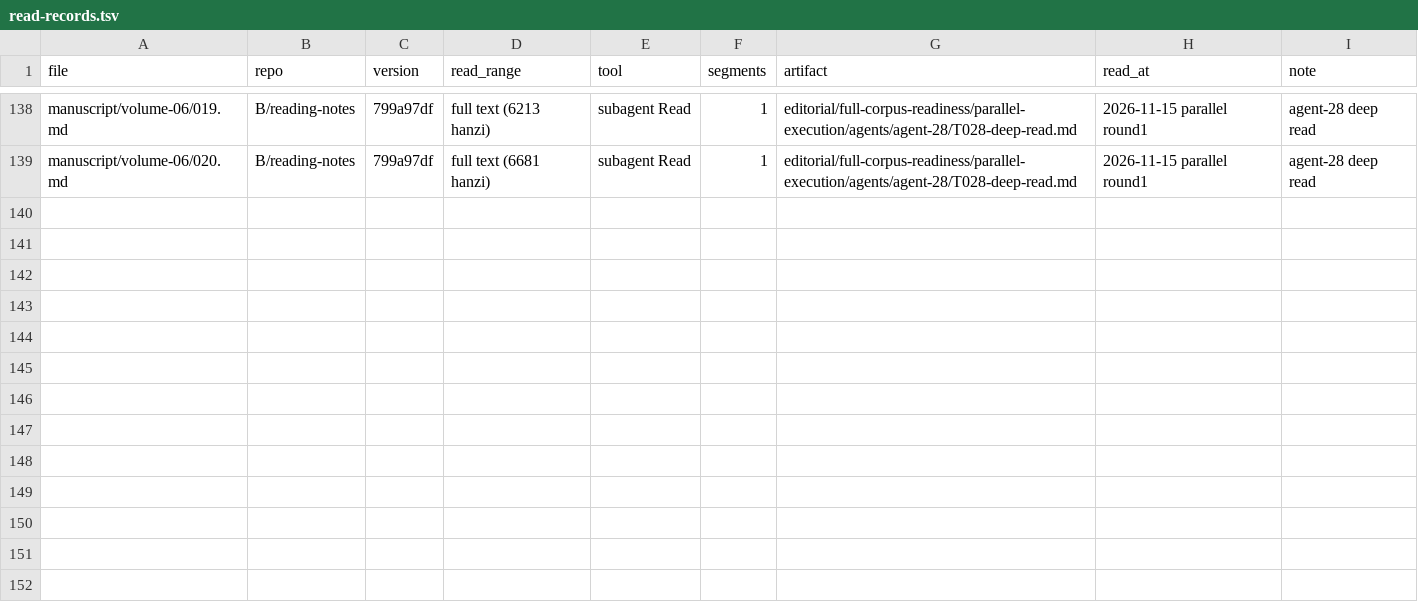
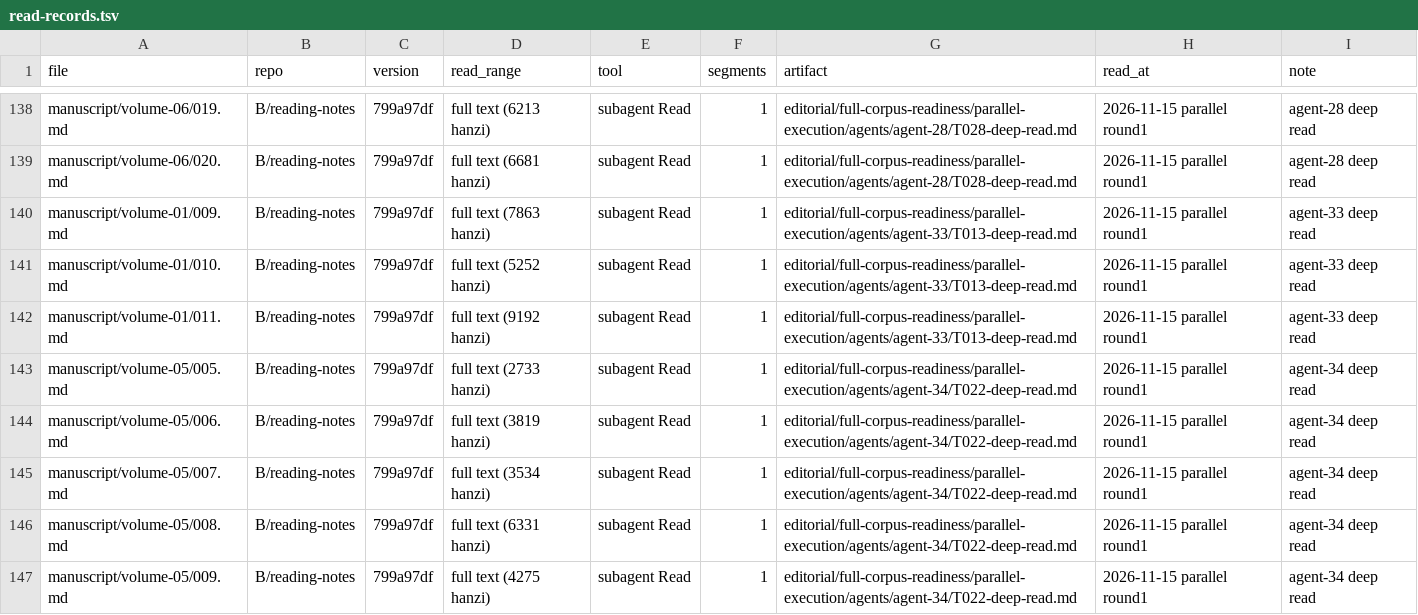
Before and after one commit to LYL-Z/the-memory-reading-notes, a TSV file: editorial/full-corpus-readiness/read-records/read-records.tsv, drawn as a sheet; only a part is shown, gaps mark what is left out; the diff names each change by its address in the sheet, - before the commit and + after, or states it on an @@ line.

```diff
--- a/editorial/full-corpus-readiness/read-records/read-records.tsv
+++ b/editorial/full-corpus-readiness/read-records/read-records.tsv
+row 140: manuscript/volume-01/009.md | B/reading-notes | 799a97df | full text (7863 hanzi) | subagent Read | 1 | editorial/full-corpus-readiness/parallel-execution/agents/agent-33/T013-deep-read.md | 2026-11-15 parallel round1 | agent-33 deep read
+row 141: manuscript/volume-01/010.md | B/reading-notes | 799a97df | full text (5252 hanzi) | subagent Read | 1 | editorial/full-corpus-readiness/parallel-execution/agents/agent-33/T013-deep-read.md | 2026-11-15 parallel round1 | agent-33 deep read
+row 142: manuscript/volume-01/011.md | B/reading-notes | 799a97df | full text (9192 hanzi) | subagent Read | 1 | editorial/full-corpus-readiness/parallel-execution/agents/agent-33/T013-deep-read.md | 2026-11-15 parallel round1 | agent-33 deep read
+row 143: manuscript/volume-05/005.md | B/reading-notes | 799a97df | full text (2733 hanzi) | subagent Read | 1 | editorial/full-corpus-readiness/parallel-execution/agents/agent-34/T022-deep-read.md | 2026-11-15 parallel round1 | agent-34 deep read
+row 144: manuscript/volume-05/006.md | B/reading-notes | 799a97df | full text (3819 hanzi) | subagent Read | 1 | editorial/full-corpus-readiness/parallel-execution/agents/agent-34/T022-deep-read.md | 2026-11-15 parallel round1 | agent-34 deep read
+row 145: manuscript/volume-05/007.md | B/reading-notes | 799a97df | full text (3534 hanzi) | subagent Read | 1 | editorial/full-corpus-readiness/parallel-execution/agents/agent-34/T022-deep-read.md | 2026-11-15 parallel round1 | agent-34 deep read
+row 146: manuscript/volume-05/008.md | B/reading-notes | 799a97df | full text (6331 hanzi) | subagent Read | 1 | editorial/full-corpus-readiness/parallel-execution/agents/agent-34/T022-deep-read.md | 2026-11-15 parallel round1 | agent-34 deep read
+row 147: manuscript/volume-05/009.md | B/reading-notes | 799a97df | full text (4275 hanzi) | subagent Read | 1 | editorial/full-corpus-readiness/parallel-execution/agents/agent-34/T022-deep-read.md | 2026-11-15 parallel round1 | agent-34 deep read
```
Also changed, not shown: editorial/full-corpus-readiness/02_full-reading-ledger.tsv, editorial/full-corpus-readiness/10_contradictions-and-fact-boundaries.tsv, 7 other files.
